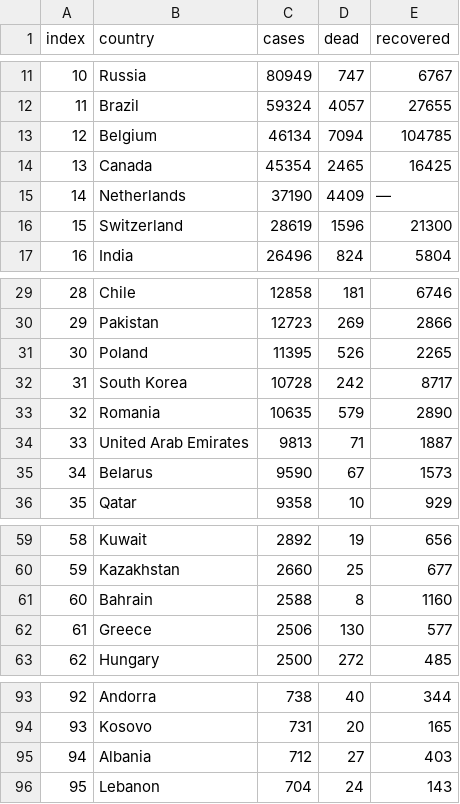
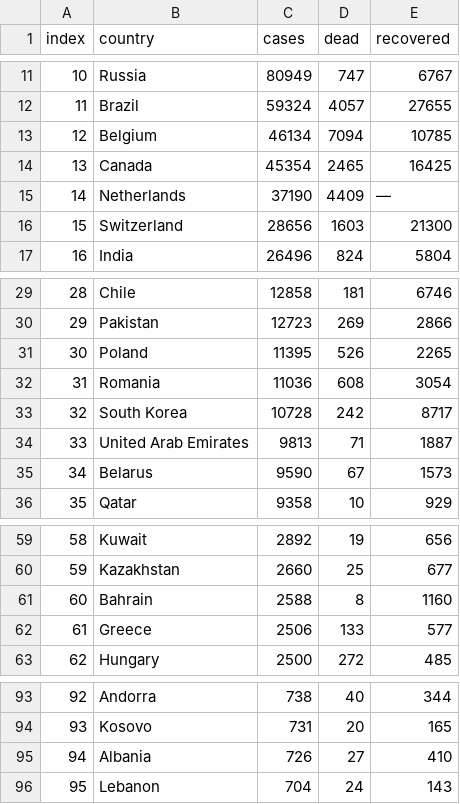
Before and after one commit to abhinavsri360/worldCoronaCases, a CSV file: cases.csv, drawn as a sheet; only a part is shown, gaps mark what is left out; the diff names each change by its address in the sheet, - before the commit and + after, or states it on an @@ line.

```diff
--- a/cases.csv
+++ b/cases.csv
-E13 (recovered): 104785
+E13 (recovered): 10785
-C16 (cases): 28619
+C16 (cases): 28656
-D16 (dead): 1596
+D16 (dead): 1603
-B32 (country): South Korea
+B32 (country): Romania
-C32 (cases): 10728
+C32 (cases): 11036
-D32 (dead): 242
+D32 (dead): 608
-E32 (recovered): 8717
+E32 (recovered): 3054
-B33 (country): Romania
+B33 (country): South Korea
-C33 (cases): 10635
+C33 (cases): 10728
-D33 (dead): 579
+D33 (dead): 242
-E33 (recovered): 2890
+E33 (recovered): 8717
-D62 (dead): 130
+D62 (dead): 133
-C95 (cases): 712
+C95 (cases): 726
-E95 (recovered): 403
+E95 (recovered): 410
```
Also changed, not shown: 2 other files.
